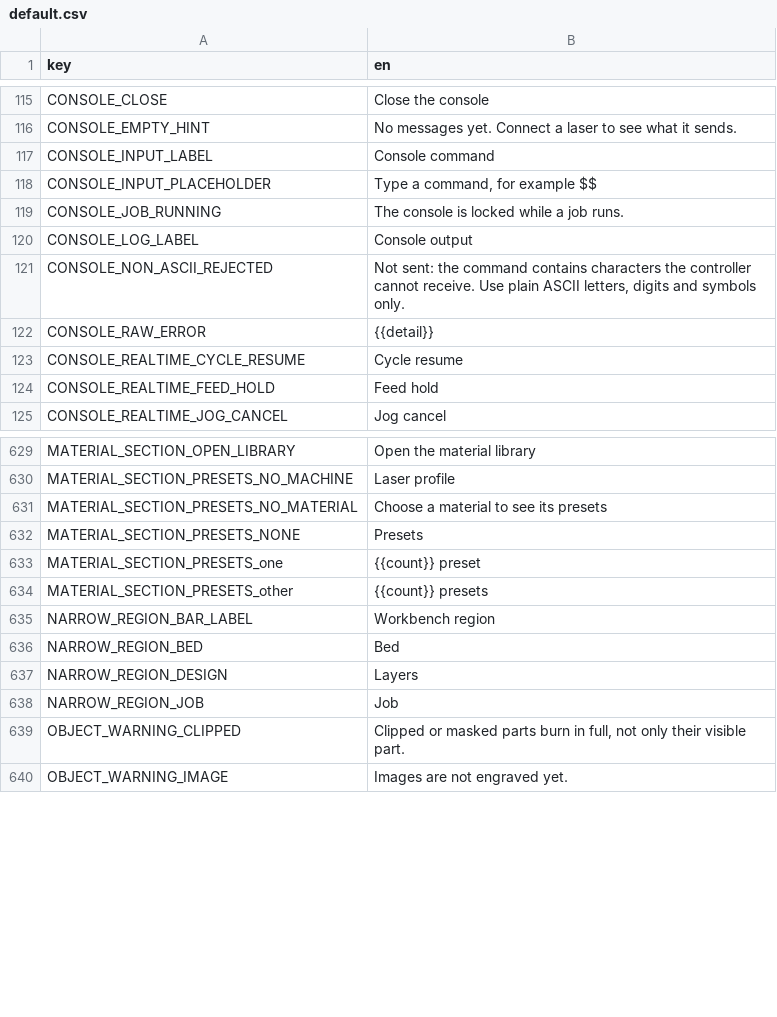
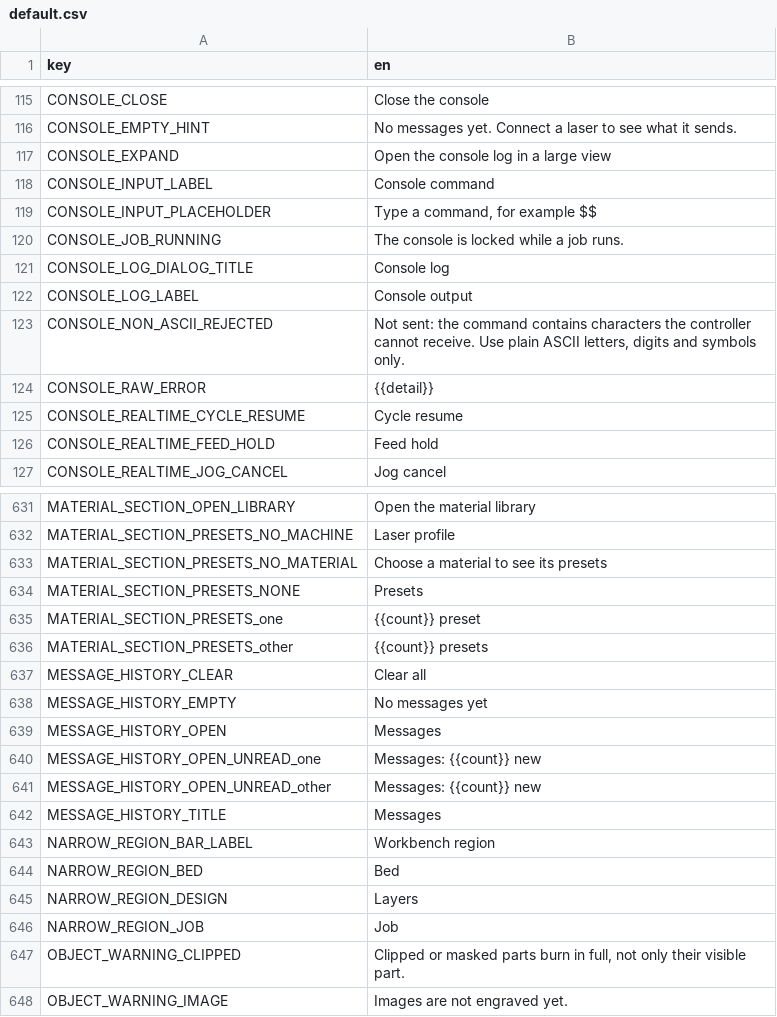
Before and after one commit to Korialstrazh/webgrbl, a CSV file: tools/localization/default.csv, drawn as a sheet; only a part is shown, gaps mark what is left out.

```diff
--- a/tools/localization/default.csv
+++ b/tools/localization/default.csv
@@ -116,2 +116,3 @@ CONSOLE_CLOSE;Close the console
 CONSOLE_EMPTY_HINT;No messages yet. Connect a laser to see what it sends.
+CONSOLE_EXPAND;Open the console log in a large view
 CONSOLE_INPUT_LABEL;Console command
@@ -119,2 +120,3 @@ CONSOLE_INPUT_PLACEHOLDER;Type a command, for example $$
 CONSOLE_JOB_RUNNING;The console is locked while a job runs.
+CONSOLE_LOG_DIALOG_TITLE;Console log
 CONSOLE_LOG_LABEL;Console output
@@ -634,2 +636,8 @@ MATERIAL_SECTION_PRESETS_one;{{count}} preset
 MATERIAL_SECTION_PRESETS_other;{{count}} presets
+MESSAGE_HISTORY_CLEAR;Clear all
+MESSAGE_HISTORY_EMPTY;No messages yet
+MESSAGE_HISTORY_OPEN;Messages
+MESSAGE_HISTORY_OPEN_UNREAD_one;Messages: {{count}} new
+MESSAGE_HISTORY_OPEN_UNREAD_other;Messages: {{count}} new
+MESSAGE_HISTORY_TITLE;Messages
 NARROW_REGION_BAR_LABEL;Workbench region
```
Also changed, not shown: 23 other files.
